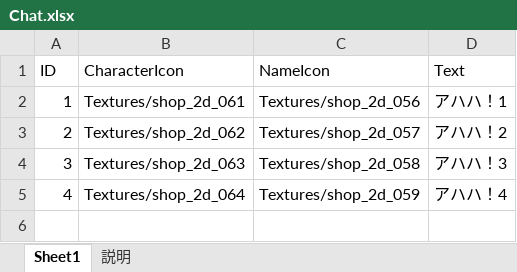
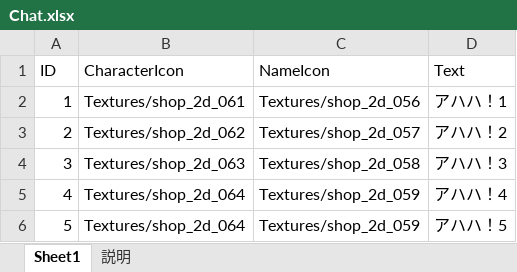
Before and after one commit to jobcrowngame/CraftStory, an Excel workbook: Config/Excel/Chat.xlsx, sheet Sheet1, drawn as a sheet; values as stored, in another font and other column widths than the file's, no borders; table styles not drawn; the diff names each change by its address in the sheet, - before the commit and + after, or states it on an @@ line.

```diff
--- a/Config/Excel/Chat.xlsx (sheet Sheet1)
+++ b/Config/Excel/Chat.xlsx (sheet Sheet1)
+row 6: 5 | Textures/shop_2d_064 | Textures/shop_2d_059 | アハハ！5
```
Also changed, not shown: 45 other files.
